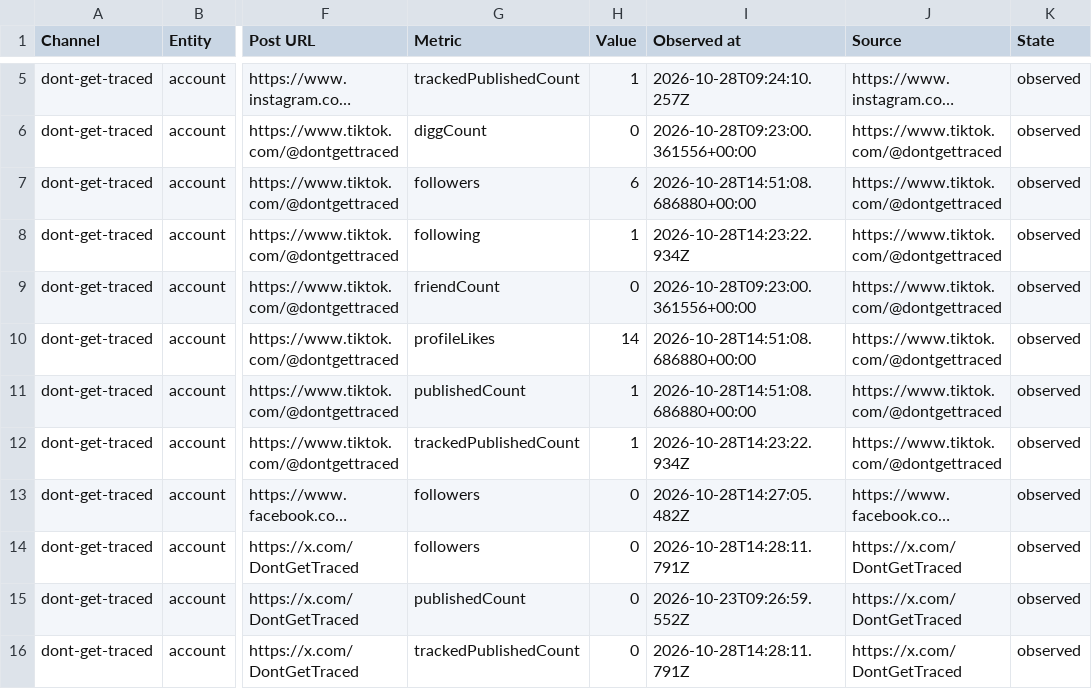
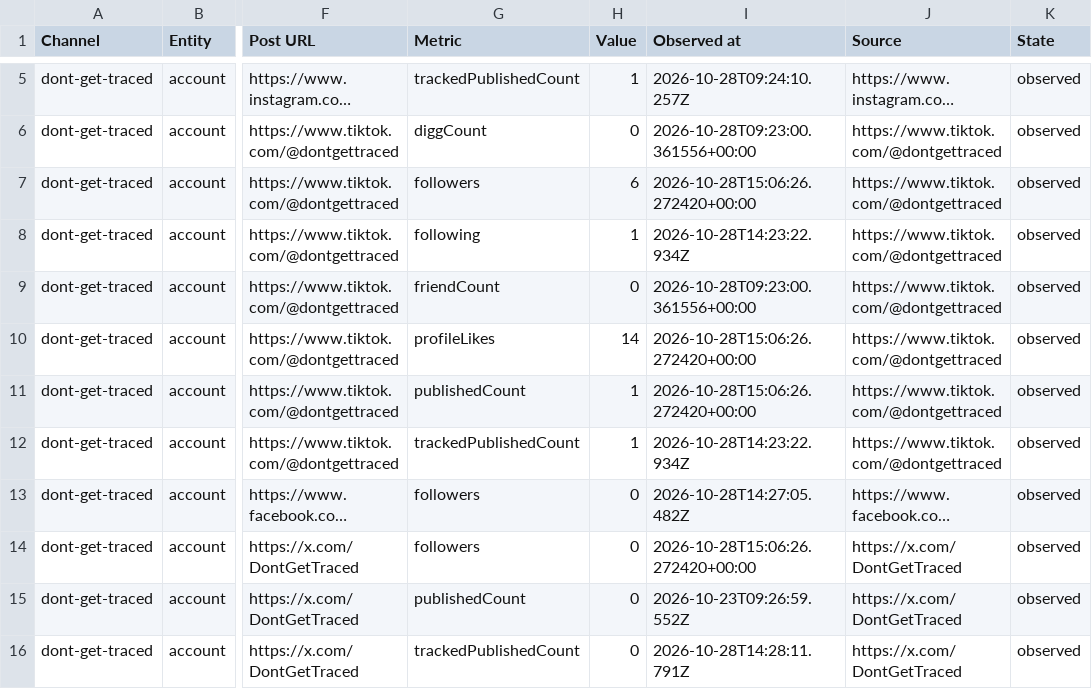
Before and after one commit to Jautis5/cooked-dev-stats, a CSV file: data/dont-get-traced/metrics.csv, drawn as a sheet; only a part is shown, gaps mark what is left out; long unchanged cells end in …; the diff covers the shown part only; the diff names each change by its address in the sheet, - before the commit and + after, or states it on an @@ line.

Commit message:
Refresh public social metrics

```diff
--- a/data/dont-get-traced/metrics.csv
+++ b/data/dont-get-traced/metrics.csv
-I7 (Observed at): 2026-10-28T14:51:08.686880+00:00
+I7 (Observed at): 2026-10-28T15:06:26.272420+00:00
-I10:I11 (Observed at): 2026-10-28T14:51:08.686880+00:00
+I10:I11 (Observed at): 2026-10-28T15:06:26.272420+00:00
-I14 (Observed at): 2026-10-28T14:28:11.791Z
+I14 (Observed at): 2026-10-28T15:06:26.272420+00:00
```
Also changed, not shown: 9 edited cells elsewhere in this file, data/dont-get-traced/platforms.csv, data/dont-get-traced/posts.csv, 18 other files.
